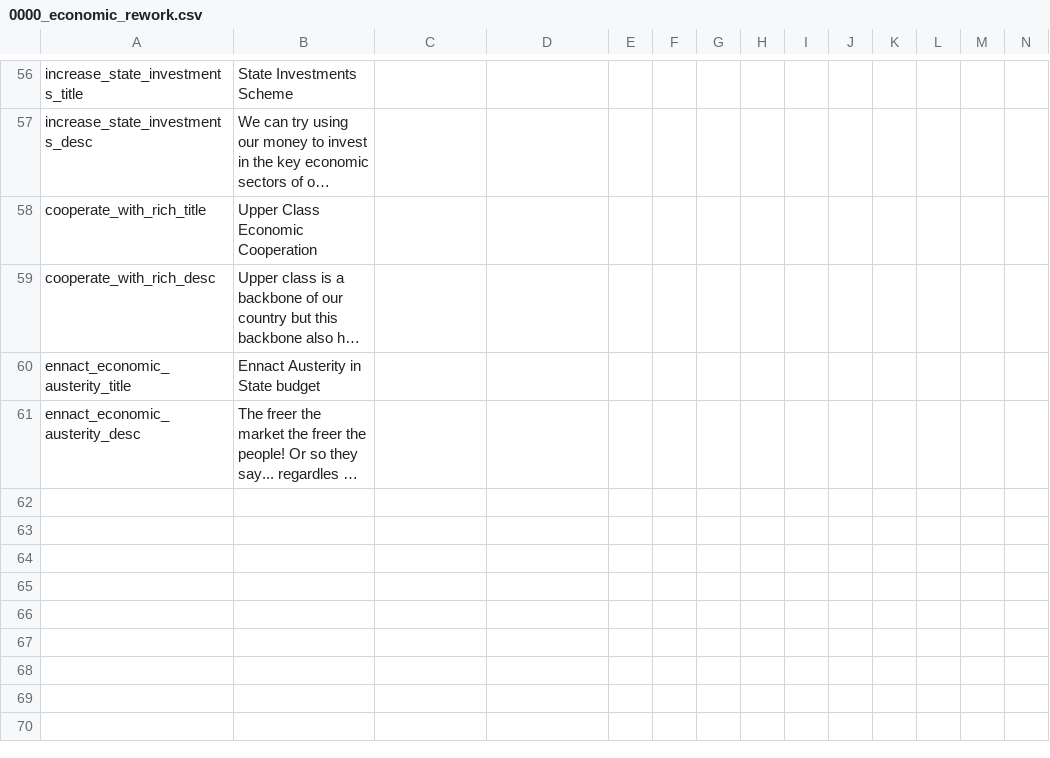
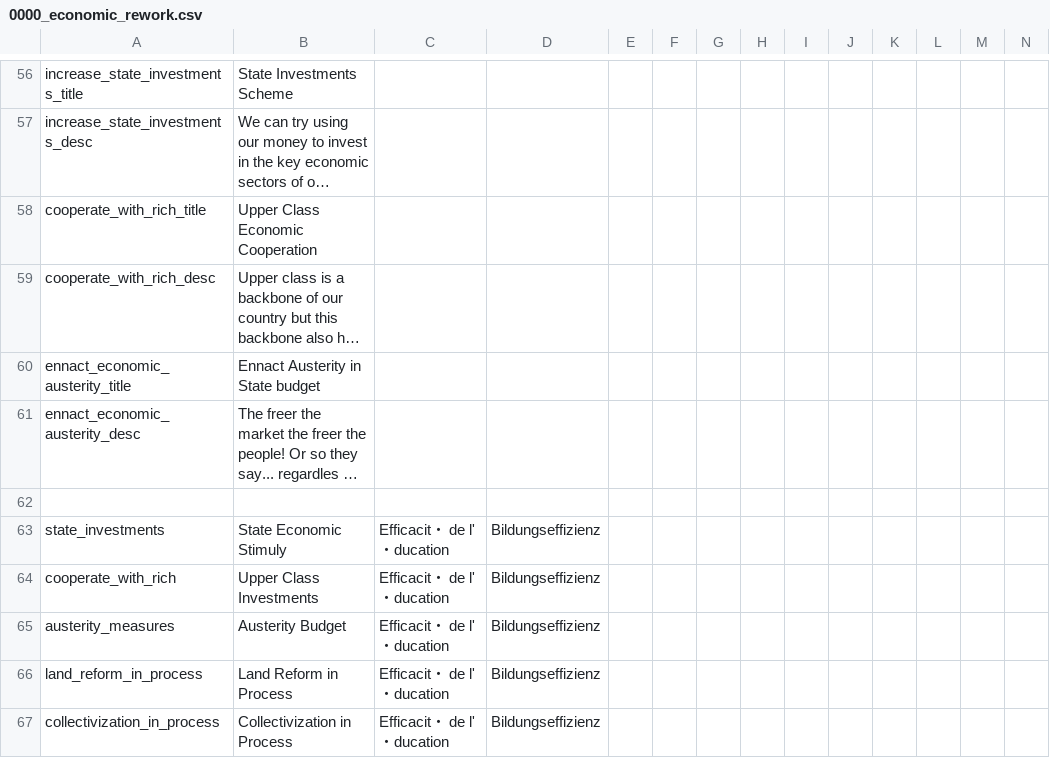
Before and after one commit to Victoria2CoE/concert-of-europe, a CSV file: CoE/localisation/0000_economic_rework.csv, drawn as a sheet; only a part is shown, gaps mark what is left out; long unchanged cells end in …; rows hold the shown columns only; the diff names each change by its address in the sheet, - before the commit and + after, or states it on an @@ line.

```diff
--- a/CoE/localisation/0000_economic_rework.csv
+++ b/CoE/localisation/0000_economic_rework.csv
+row 62: (empty)
+row 63: state_investments | State Economic Stimuly | Efficacit・ de l'・ducation | Bildungseffizienz
+row 64: cooperate_with_rich | Upper Class Investments | Efficacit・ de l'・ducation | Bildungseffizienz
+row 65: austerity_measures | Austerity Budget | Efficacit・ de l'・ducation | Bildungseffizienz
+row 66: land_reform_in_process | Land Reform in Process | Efficacit・ de l'・ducation | Bildungseffizienz
+row 67: collectivization_in_process | Collectivization in Process | Efficacit・ de l'・ducation | Bildungseffizienz
```
Also changed, not shown: 1 other file.
